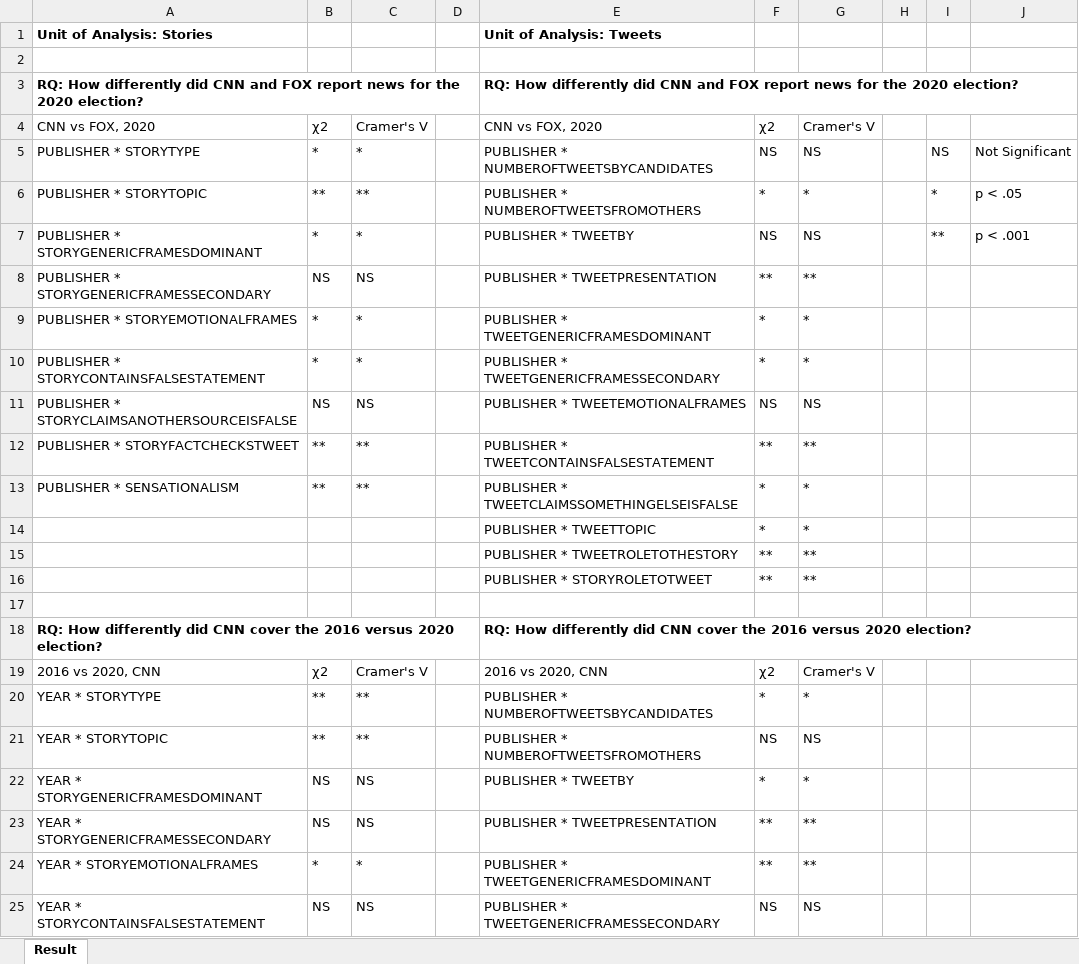
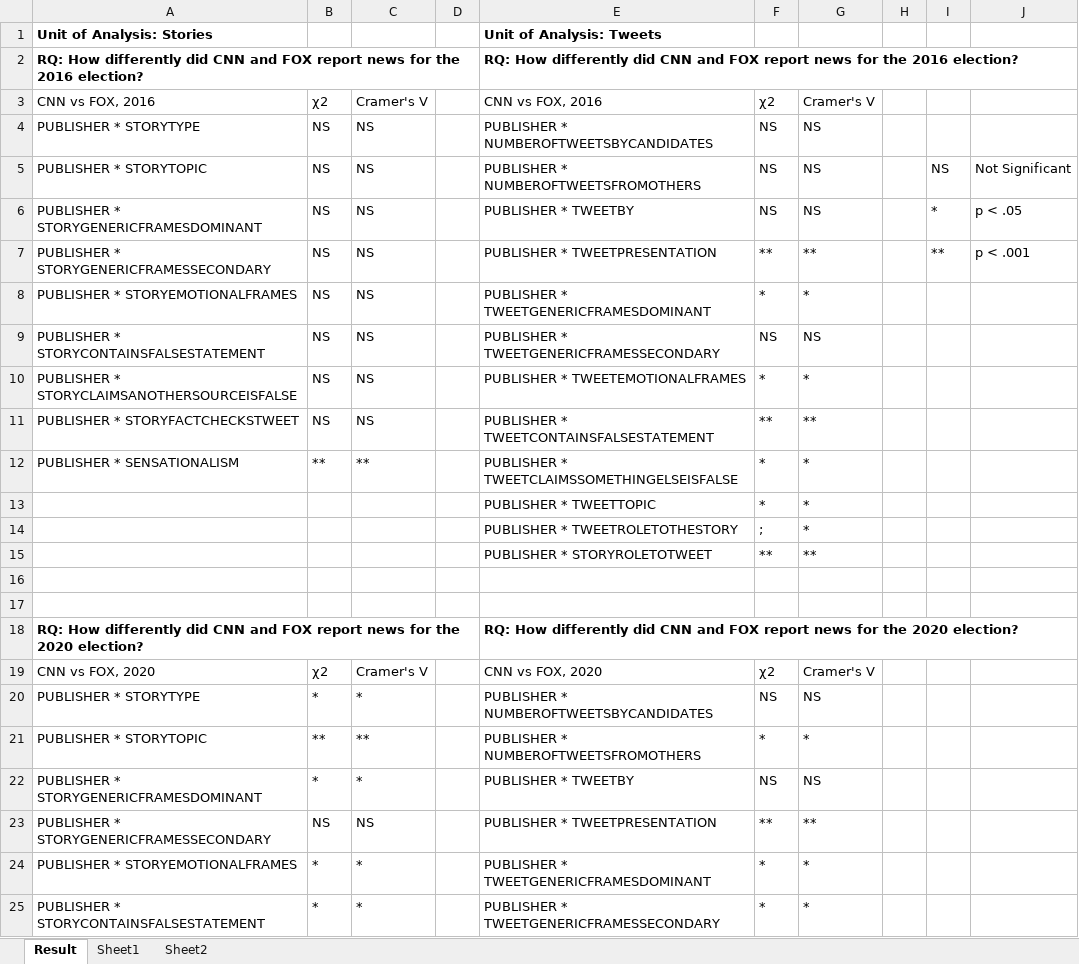
Before and after one commit to stephenwonchulsong/share, an Excel workbook: 2020_2016/Result.xlsx, sheet Result, drawn as a sheet; only a part is shown; the shorter side is filled out with more unchanged rows; values as stored, in another font and other column widths than the file's, no borders; table styles not drawn; addresses are those after the commit; the diff names each change by its address in the sheet, - before the commit and + after, or states it on an @@ line.

```diff
--- a/2020_2016/Result.xlsx (sheet Result)
+++ b/2020_2016/Result.xlsx (sheet Result)
+sheet tab: Sheet1
+sheet tab: Sheet2
+row 2: RQ: How differently did CNN and FOX report news for the 2016 election? |  |  |  | RQ: How differently did CNN and FOX report news for the 2016 election?
+row 3: CNN vs FOX, 2016 | χ2 | Cramer's V |  | CNN vs FOX, 2016 | χ2 | Cramer's V
+row 4: PUBLISHER * STORYTYPE | NS | NS |  | PUBLISHER * NUMBEROFTWEETSBYCANDIDATES | NS | NS
+row 5: PUBLISHER * STORYTOPIC | NS | NS |  | PUBLISHER * NUMBEROFTWEETSFROMOTHERS | NS | NS |  | NS | Not Significant
+row 6: PUBLISHER * STORYGENERICFRAMESDOMINANT | NS | NS |  | PUBLISHER * TWEETBY | NS | NS |  | * | p < .05
+row 7: PUBLISHER * STORYGENERICFRAMESSECONDARY | NS | NS |  | PUBLISHER * TWEETPRESENTATION | ** | ** |  | ** | p < .001
+row 8: PUBLISHER * STORYEMOTIONALFRAMES | NS | NS |  | PUBLISHER * TWEETGENERICFRAMESDOMINANT | * | *
+row 9: PUBLISHER * STORYCONTAINSFALSESTATEMENT | NS | NS |  | PUBLISHER * TWEETGENERICFRAMESSECONDARY | NS | NS
+row 10: PUBLISHER * STORYCLAIMSANOTHERSOURCEISFALSE | NS | NS |  | PUBLISHER * TWEETEMOTIONALFRAMES | * | *
+row 11: PUBLISHER * STORYFACTCHECKSTWEET | NS | NS |  | PUBLISHER * TWEETCONTAINSFALSESTATEMENT | ** | **
+row 12: PUBLISHER * SENSATIONALISM | ** | ** |  | PUBLISHER * TWEETCLAIMSSOMETHINGELSEISFALSE | * | *
+row 13:  |  |  |  | PUBLISHER * TWEETTOPIC | * | *
+row 14:  |  |  |  | PUBLISHER * TWEETROLETOTHESTORY | ; | *
+row 15:  |  |  |  | PUBLISHER * STORYROLETOTWEET | ** | **
+row 16: (empty)
-I20: NS
+I20: (empty)
-J20: Not Significant
+J20: (empty)
-I21: *
+I21: (empty)
-J21: p < .05
+J21: (empty)
-I22: **
+I22: (empty)
-J22: p < .001
+J22: (empty)
```
Also changed, not shown: 15 other files.
